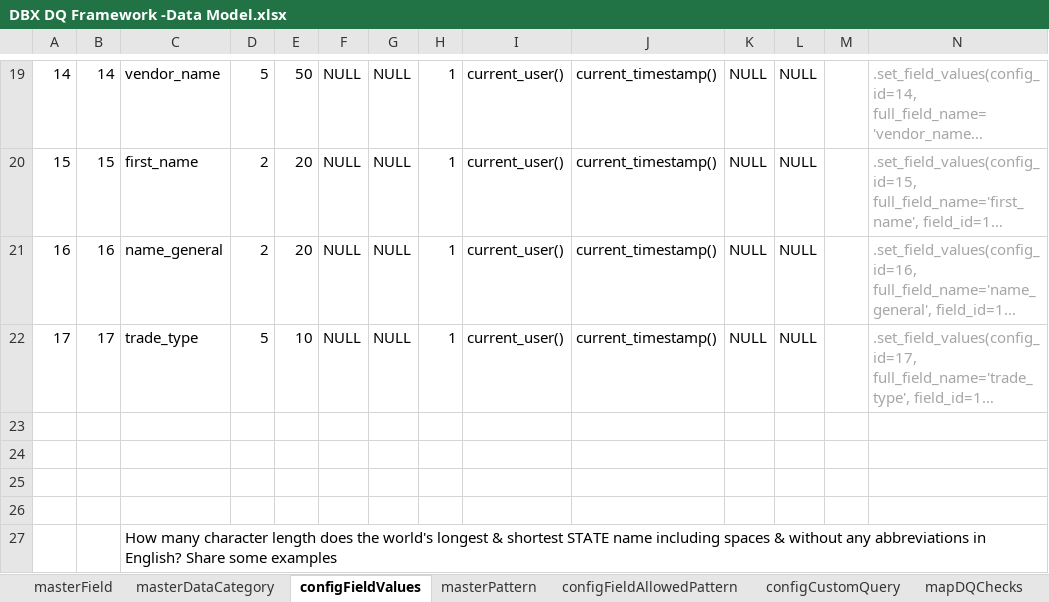
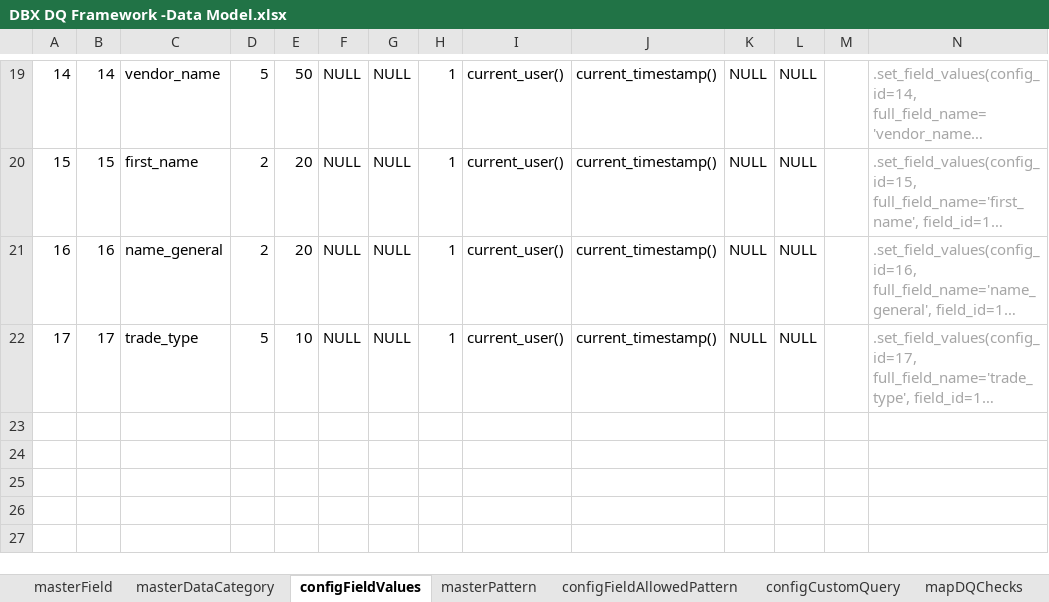
Before and after one commit to nitmatgeo/MyDataToolHive, an Excel workbook: DQ-NonFunctional-Assessment-DBXFramework/dq_framework/sample_usage/DBX DQ Framework -Data Model.xlsx, sheet configFieldValues, drawn as a sheet; only a part is shown, gaps mark what is left out; long unchanged cells end in …; values as stored, in another font and other column widths than the file's, no borders; conditional formats and table styles not drawn; rows hold the shown columns only; the diff names each change by its address in the sheet, - before the commit and + after, or states it on an @@ line.

Commit message:
Excel template patches

```diff
--- a/DQ-NonFunctional-Assessment-DBXFramework/dq_framework/sample_usage/DBX DQ Framework -Data Model.xlsx (sheet configFieldValues)
+++ b/DQ-NonFunctional-Assessment-DBXFramework/dq_framework/sample_usage/DBX DQ Framework -Data Model.xlsx (sheet configFieldValues)
-row 23: (empty)
-row 24: (empty)
-row 25: (empty)
-row 26: (empty)
-row 27:  |  | How many character length does the world's longest & shortest STATE name including spaces & without any abbreviations in English? Share some examples
```
Also changed, not shown: ETL-Monitor-DBXFramework/etl_monitor/sample_usage/ETL_Config_Template.xlsx, databricks-excel-ingest-framework/excel_ingest/sample_usage/samples/s05_multi_sheet_diff_structure.xlsx, 11 other files.
